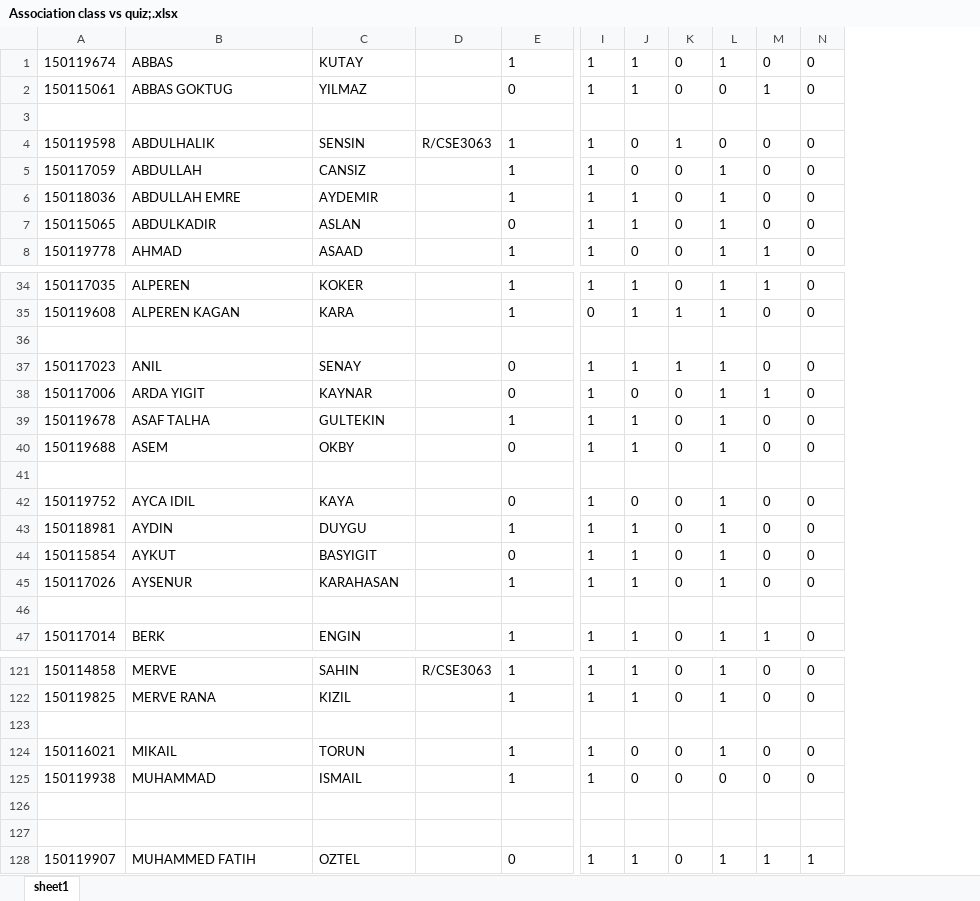
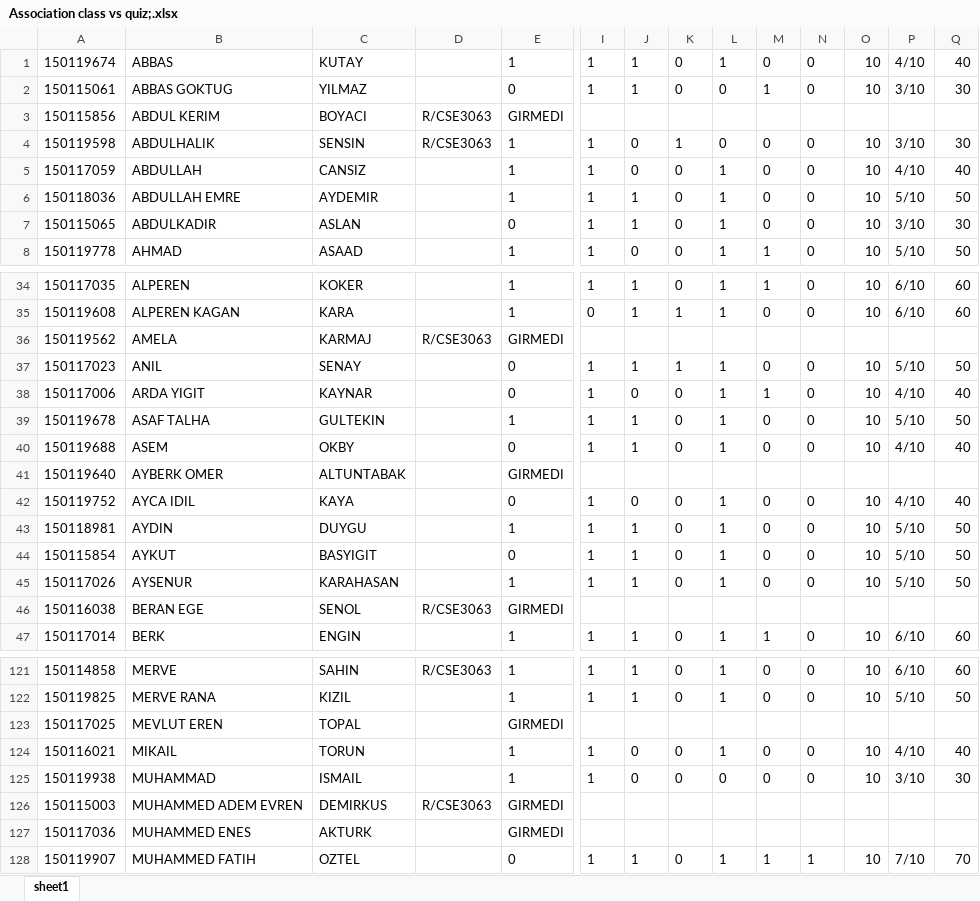
Before and after one commit to erkanom/CSE3063F20P1_GRP9, an Excel workbook: project2-iteration1/Association class vs quiz;.xlsx, sheet sheet1, drawn as a sheet; only a part is shown, gaps mark what is left out; values as stored, in another font and other column widths than the file's, no borders; rows hold the shown columns only; the diff covers the shown part only; the diff names each change by its address in the sheet, - before the commit and + after, or states it on an @@ line.

```diff
--- a/project2-iteration1/Association class vs quiz;.xlsx (sheet sheet1)
+++ b/project2-iteration1/Association class vs quiz;.xlsx (sheet sheet1)
+column O, rows 1-8: 10 | 10 |  | 10 | 10 | 10 | 10 | 10; rows 34-47: 10 | 10 |  | 10 | 10 | 10 | 10 |  | 10 | 10 | 10 | 10 |  | 10; rows 121-128: 10 | 10 |  | 10 | 10 |  |  | 10
+column P, rows 1-8: 4/10 | 3/10 |  | 3/10 | 4/10 | 5/10 | 3/10 | 5/10; rows 34-47: 6/10 | 6/10 |  | 5/10 | 4/10 | 5/10 | 4/10 |  | 4/10 | 5/10 | 5/10 | 5/10 |  | 6/10; rows 121-128: 6/10 | 5/10 |  | 4/10 | 3/10 |  |  | 7/10
+column Q, rows 1-8: 40 | 30 |  | 30 | 40 | 50 | 30 | 50; rows 34-47: 60 | 60 |  | 50 | 40 | 50 | 40 |  | 40 | 50 | 50 | 50 |  | 60; rows 121-128: 60 | 50 |  | 40 | 30 |  |  | 70
-row 3: (empty)
+row 3: 150115856 | ABDUL KERIM | BOYACI | R/CSE3063 | GIRMEDI
-row 36: (empty)
+row 36: 150119562 | AMELA | KARMAJ | R/CSE3063 | GIRMEDI
-row 41: (empty)
+row 41: 150119640 | AYBERK OMER | ALTUNTABAK |  | GIRMEDI
-row 46: (empty)
+row 46: 150116038 | BERAN EGE | SENOL | R/CSE3063 | GIRMEDI
-row 123: (empty)
+row 123: 150117025 | MEVLUT EREN | TOPAL |  | GIRMEDI
-row 126: (empty)
+row 126: 150115003 | MUHAMMED ADEM EVREN | DEMIRKUS | R/CSE3063 | GIRMEDI
-row 127: (empty)
+row 127: 150117036 | MUHAMMED ENES | AKTURK |  | GIRMEDI
```
Also changed, not shown: 2 added rows and 72 edited cells elsewhere in this sheet, project2-iteration1/Association class vs quiz;-2.xlsx, project2-iteration1/Attendance.xlsx, 7 other files.
